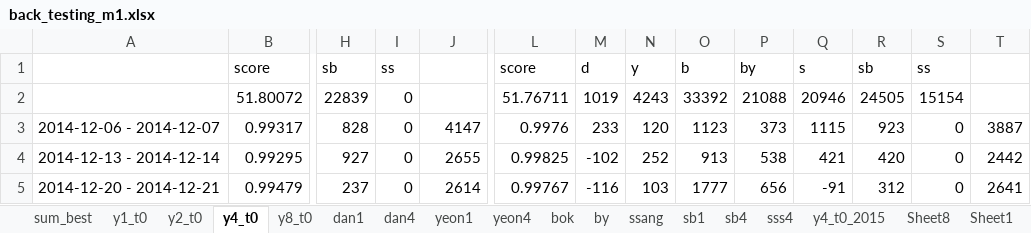
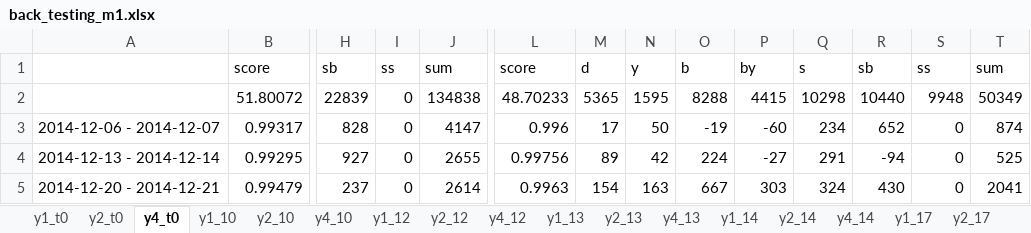
Before and after one commit to didw/kra, an Excel workbook: result/back_testing_m1.xlsx, sheet y4_t0, drawn as a sheet; only a part is shown, gaps mark what is left out; values as stored, in another font and other column widths than the file's, no borders; conditional formats not drawn; removed rows and columns are numbered as before the commit, all else as after; rows hold the shown columns only; the diff covers the shown part only; the diff names each change by its address in the sheet, - before the commit and + after, or states it on an @@ line.

```diff
--- a/result/back_testing_m1.xlsx (sheet y4_t0)
+++ b/result/back_testing_m1.xlsx (sheet y4_t0)
-sheet tab: sum_best
-sheet tab: y8_t0
-sheet tab: y4_t0_2015
-sheet tab: Sheet8
-sheet tab: Sheet1
+sheet tab: y1_10
+sheet tab: y2_10
+sheet tab: y4_10
+sheet tab: y1_12
+sheet tab: y2_12
+sheet tab: y4_12
+sheet tab: y1_13
+sheet tab: y2_13
+sheet tab: y4_13
+sheet tab: y1_14
+sheet tab: y2_14
+sheet tab: y4_14
+sheet tab: y1_17
+sheet tab: y2_17
-J1: (empty)
+J1: sum
-T1: (empty)
+T1: sum
-row 2:  | 51.80072 | 22839 | 0 |  | 51.76711 | 1019 | 4243 | 33392 | 21088 | 20946 | 24505 | 15154
+row 2:  | 51.80072 | 22839 | 0 | 134838 | 48.70233 | 5365 | 1595 | 8288 | 4415 | 10298 | 10440 | 9948 | 50349
-L3: 0.9976
+L3: 0.996
-M3: 233
+M3: 17
-N3: 120
+N3: 50
-O3: 1123
+O3: -19
-P3: 373
+P3: -60
-Q3: 1115
+Q3: 234
-R3: 923
+R3: 652
-T3: 3887
+T3: 874
-L4: 0.99825
+L4: 0.99756
-M4: -102
+M4: 89
-N4: 252
+N4: 42
-O4: 913
+O4: 224
-P4: 538
+P4: -27
-Q4: 421
+Q4: 291
-R4: 420
+R4: -94
-T4: 2442
+T4: 525
-L5: 0.99767
+L5: 0.9963
-M5: -116
+M5: 154
-N5: 103
+N5: 163
-O5: 1777
+O5: 667
-P5: 656
+P5: 303
-Q5: -91
+Q5: 324
-R5: 312
+R5: 430
-T5: 2641
+T5: 2041
```
Also changed, not shown: 467 edited cells elsewhere in this sheet, sheet y2_t0, sheet y1, sheet d1, sheet y1_t0, sheet s, other sheet tabs, charts or pictures, result/201612.xlsx.
